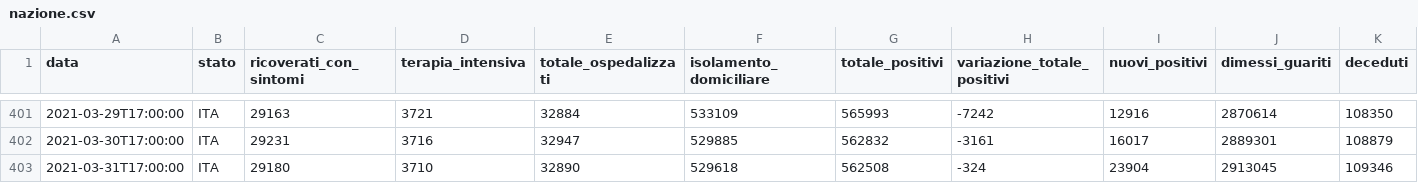
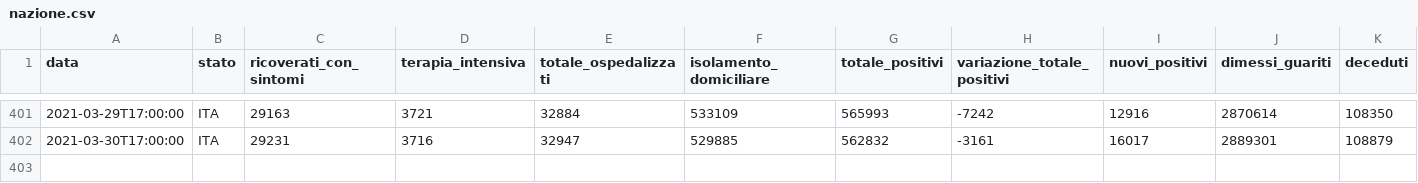
Before and after one commit to blkgoose/coronavisual, a CSV file: docs/dati/nazione.csv, drawn as a sheet; only a part is shown, gaps mark what is left out; rows hold the shown columns only; the diff names each change by its address in the sheet, - before the commit and + after, or states it on an @@ line.

```diff
--- a/docs/dati/nazione.csv
+++ b/docs/dati/nazione.csv
-row 403: 2021-03-31T17:00:00 | ITA | 29180 | 3710 | 32890 | 529618 | 562508 | -324 | 23904 | 2913045 | 109346
```
Also changed, not shown: 1 other file.
